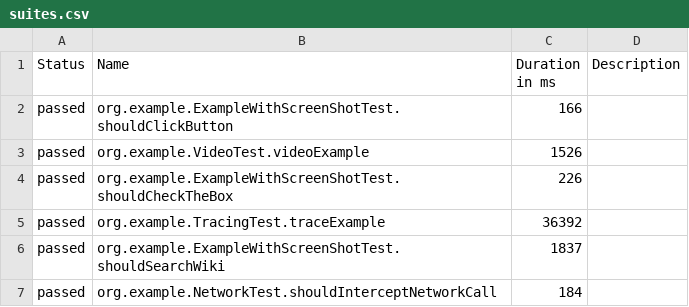
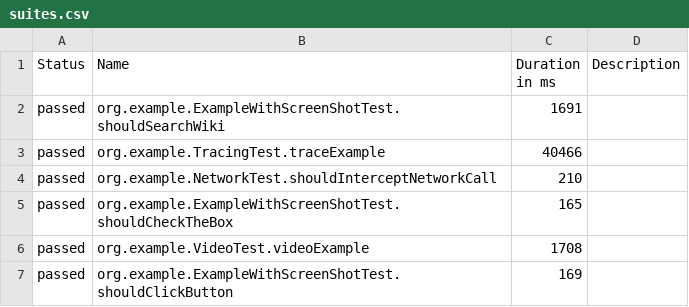
Before and after one commit to mikomatic/playwright-demo, a CSV file: data/suites.csv, drawn as a sheet.

```diff
--- a/data/suites.csv
+++ b/data/suites.csv
@@ -1,7 +1,7 @@
 "Status","Name","Duration in ms","Description"
-"passed","org.example.ExampleWithScreenShotTest.shouldClickButton","166",""
-"passed","org.example.VideoTest.videoExample","1526",""
-"passed","org.example.ExampleWithScreenShotTest.shouldCheckTheBox","226",""
-"passed","org.example.TracingTest.traceExample","36392",""
-"passed","org.example.ExampleWithScreenShotTest.shouldSearchWiki","1837",""
-"passed","org.example.NetworkTest.shouldInterceptNetworkCall","184",""
+"passed","org.example.ExampleWithScreenShotTest.shouldSearchWiki","1691",""
+"passed","org.example.TracingTest.traceExample","40466",""
+"passed","org.example.NetworkTest.shouldInterceptNetworkCall","210",""
+"passed","org.example.ExampleWithScreenShotTest.shouldCheckTheBox","165",""
+"passed","org.example.VideoTest.videoExample","1708",""
+"passed","org.example.ExampleWithScreenShotTest.shouldClickButton","169",""
```
Also changed, not shown: data/behaviors.csv, 33 other files.
